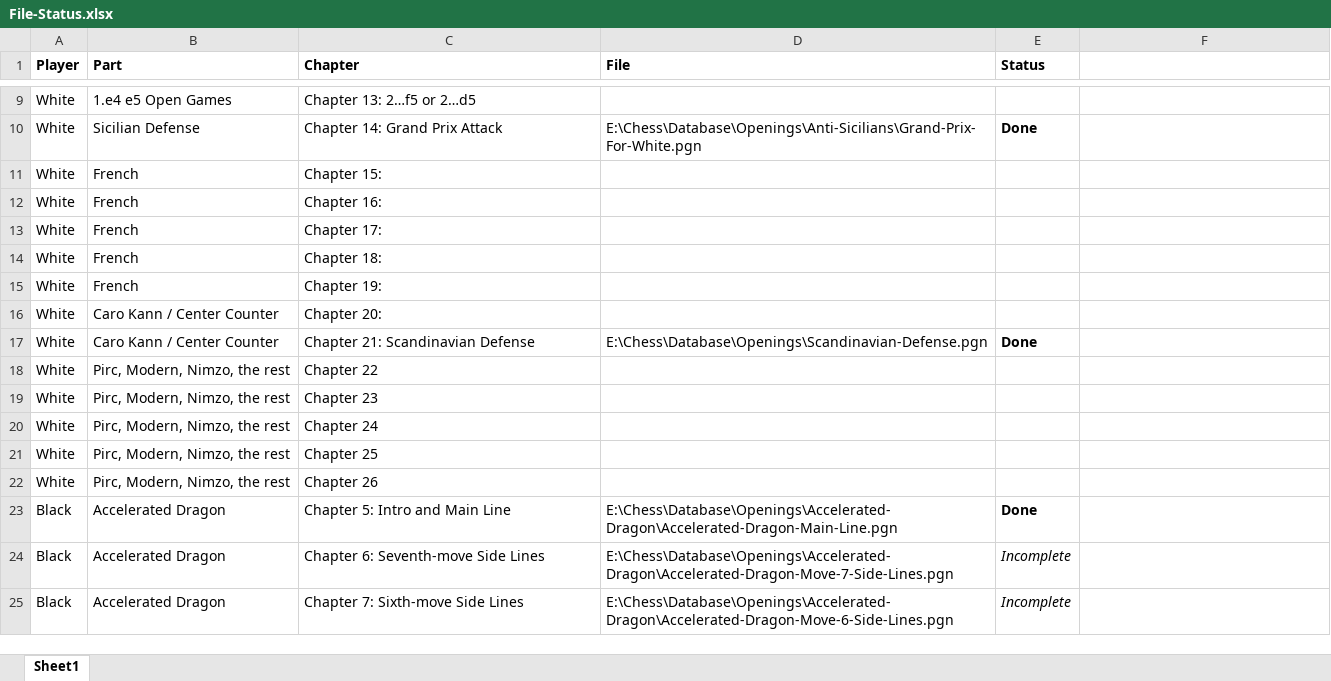
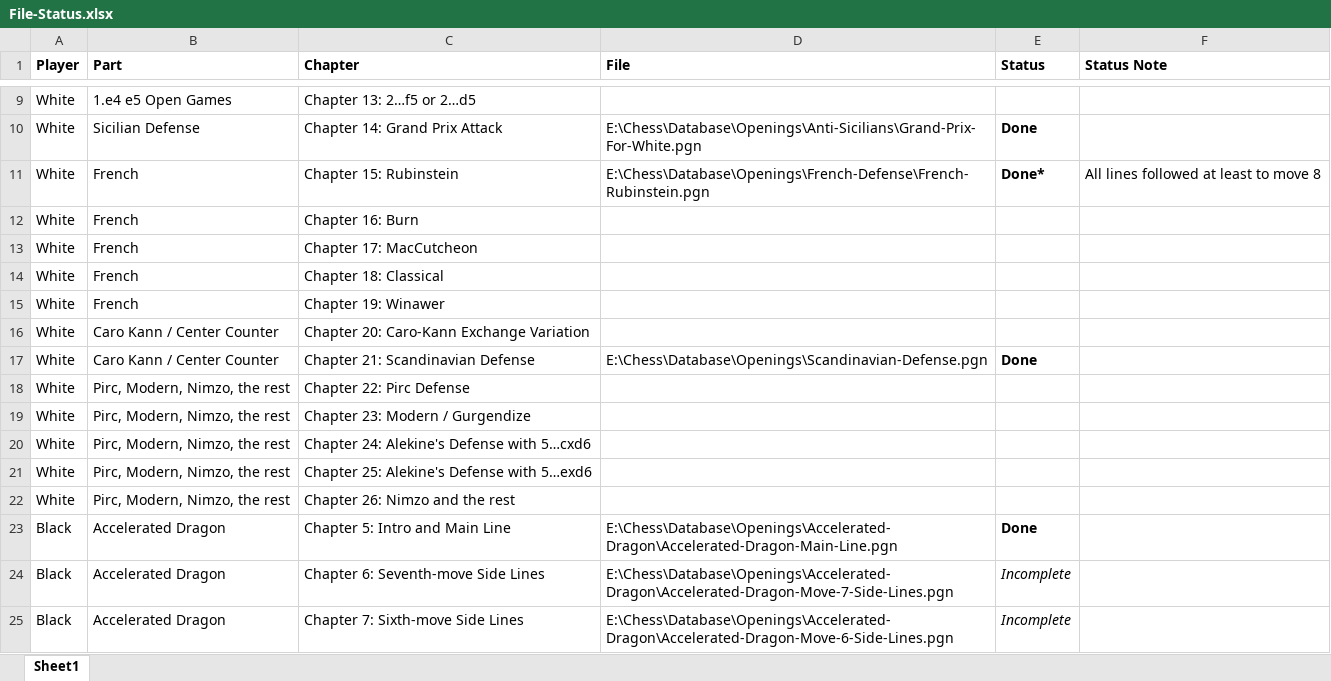
Before and after one commit to KarlWenzel/chess, an Excel workbook: Database/Openings/File-Status.xlsx, sheet Sheet1, drawn as a sheet; only a part is shown, gaps mark what is left out; values as stored, in another font and other column widths than the file's, no borders; the diff names each change by its address in the sheet, - before the commit and + after, or states it on an @@ line.

Commit message:
added French Rubinstein

```diff
--- a/Database/Openings/File-Status.xlsx (sheet Sheet1)
+++ b/Database/Openings/File-Status.xlsx (sheet Sheet1)
-F1: (empty)
+F1: Status Note
-C11 (Chapter): Chapter 15:
+C11 (Chapter): Chapter 15: Rubinstein
-D11 (File): (empty)
+D11 (File): E:\Chess\Database\Openings\French-Defense\French-Rubinstein.pgn
-E11 (Status): (empty)
+E11 (Status): Done*
-F11 (Status Note): (empty)
+F11 (Status Note): All lines followed at least to move 8
-C12 (Chapter): Chapter 16:
+C12 (Chapter): Chapter 16: Burn
-C13 (Chapter): Chapter 17:
+C13 (Chapter): Chapter 17: MacCutcheon
-C14 (Chapter): Chapter 18:
+C14 (Chapter): Chapter 18: Classical
-C15 (Chapter): Chapter 19:
+C15 (Chapter): Chapter 19: Winawer
-C16 (Chapter): Chapter 20:
+C16 (Chapter): Chapter 20: Caro-Kann Exchange Variation
-C18 (Chapter): Chapter 22
+C18 (Chapter): Chapter 22: Pirc Defense
-C19 (Chapter): Chapter 23
+C19 (Chapter): Chapter 23: Modern / Gurgendize
-C20 (Chapter): Chapter 24
+C20 (Chapter): Chapter 24: Alekine's Defense with 5…cxd6
-C21 (Chapter): Chapter 25
+C21 (Chapter): Chapter 25: Alekine's Defense with 5…exd6
-C22 (Chapter): Chapter 26
+C22 (Chapter): Chapter 26: Nimzo and the rest
```
Also changed, not shown: 2 other files.
